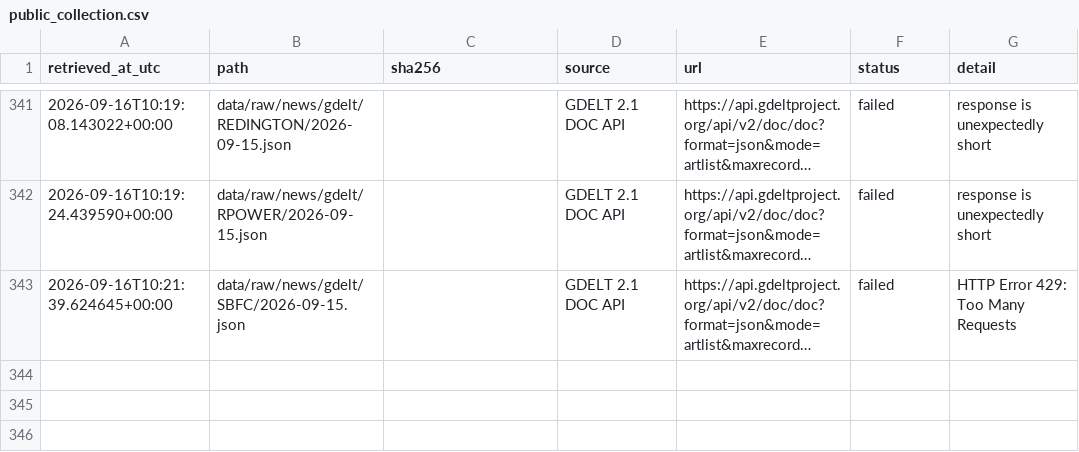
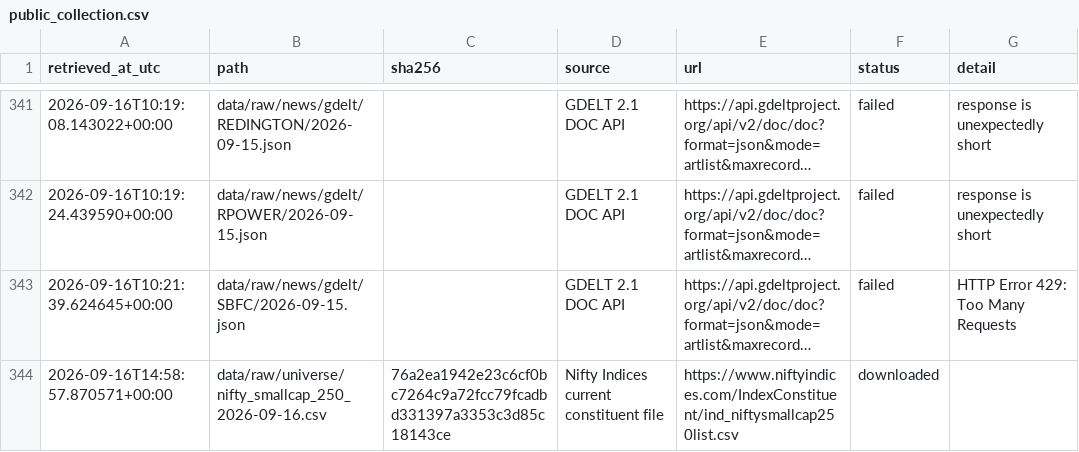
Before and after one commit to SamG1123/stock-prediction, a CSV file: data/manifests/public_collection.csv, drawn as a sheet; only a part is shown, gaps mark what is left out; long unchanged cells end in …; the diff names each change by its address in the sheet, - before the commit and + after, or states it on an @@ line.

```diff
--- a/data/manifests/public_collection.csv
+++ b/data/manifests/public_collection.csv
+row 344: 2026-09-16T14:58:57.870571+00:00 | data/raw/universe/nifty_smallcap_250_2026-09-16.csv | 76a2ea1942e23c6cf0bc7264c9a72fcc79fcadbd331397a3353c3d85c18143ce | Nifty Indices current constituent file | https://www.niftyindices.com/IndexConstituent/ind_niftysmallcap250list.csv | downloaded
```
